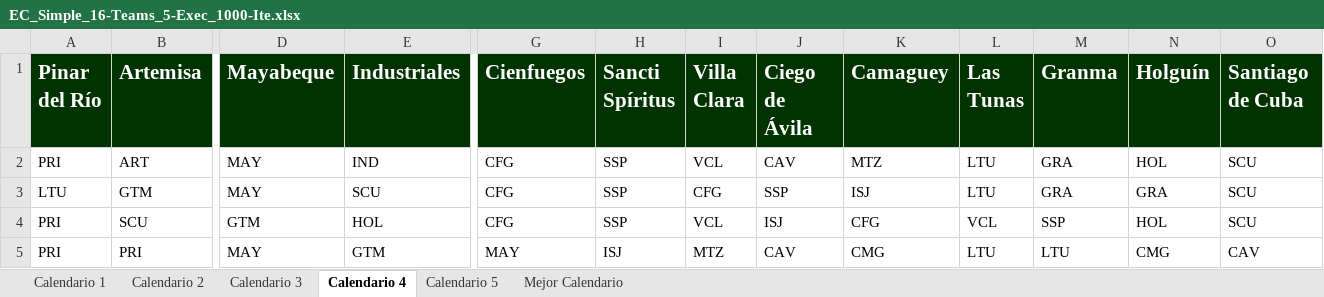
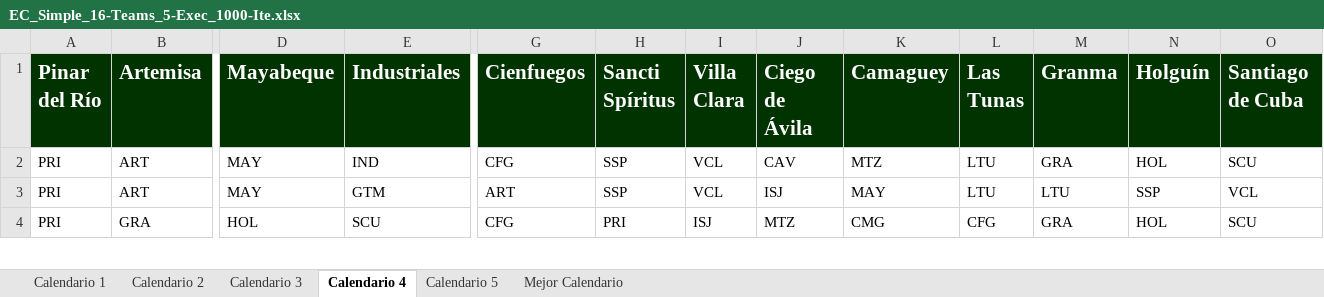
Before and after one commit to Rafa-Gayoso/SNB-Biciam, an Excel workbook: src/files/EC_Simple_16-Teams_5-Exec_1000-Ite.xlsx, sheet Calendario 4, drawn as a sheet; only a part is shown, gaps mark what is left out; values as stored, in another font and other column widths than the file's, no borders; removed rows and columns are numbered as before the commit, all else as after; rows hold the shown columns only; the diff covers the shown part only; the diff names each change by its address in the sheet, - before the commit and + after, or states it on an @@ line.

Commit message:
Deleted odd calendar solution

```diff
--- a/src/files/EC_Simple_16-Teams_5-Exec_1000-Ite.xlsx (sheet Calendario 4)
+++ b/src/files/EC_Simple_16-Teams_5-Exec_1000-Ite.xlsx (sheet Calendario 4)
-row 3: LTU | GTM | MAY | SCU | CFG | SSP | CFG | SSP | ISJ | LTU | GRA | GRA | SCU
-B3 (Artemisa): SCU
+B3 (Artemisa): ART
-D3 (Mayabeque): GTM
+D3 (Mayabeque): MAY
-E3 (Industriales): HOL
+E3 (Industriales): GTM
-G3 (Cienfuegos): CFG
+G3 (Cienfuegos): ART
-K3 (Camaguey): CFG
+K3 (Camaguey): MAY
-L3 (Las Tunas): VCL
+L3 (Las Tunas): LTU
-M3 (Granma): SSP
+M3 (Granma): LTU
-N3 (Holguín): HOL
+N3 (Holguín): SSP
-O3 (Santiago de Cuba): SCU
+O3 (Santiago de Cuba): VCL
-B4 (Artemisa): PRI
+B4 (Artemisa): GRA
-D4 (Mayabeque): MAY
+D4 (Mayabeque): HOL
-E4 (Industriales): GTM
+E4 (Industriales): SCU
-G4 (Cienfuegos): MAY
+G4 (Cienfuegos): CFG
-H4 (Sancti Spíritus): ISJ
+H4 (Sancti Spíritus): PRI
-I4 (Villa Clara): MTZ
+I4 (Villa Clara): ISJ
-J4 (Ciego de Ávila): CAV
+J4 (Ciego de Ávila): MTZ
-L4 (Las Tunas): LTU
+L4 (Las Tunas): CFG
-M4 (Granma): LTU
+M4 (Granma): GRA
-N4 (Holguín): CMG
+N4 (Holguín): HOL
-O4 (Santiago de Cuba): CAV
+O4 (Santiago de Cuba): SCU
```
Also changed, not shown: 6 added rows, 5 removed rows and 1064 edited cells elsewhere in this sheet, sheet Calendario 5, sheet Calendario 3, sheet Calendario 2, sheet Calendario 1, sheet Mejor Calendario, out/production/TareaBiciam/files/EC_Simple_16-Teams_5-Exec_1000-Ite.xlsx, 22 other files.
